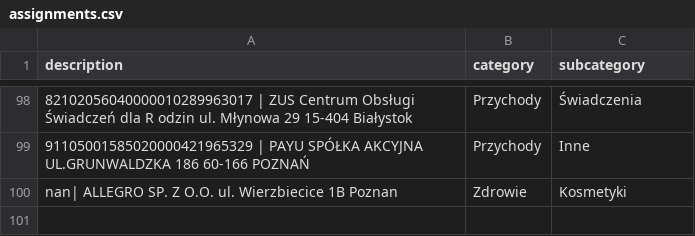
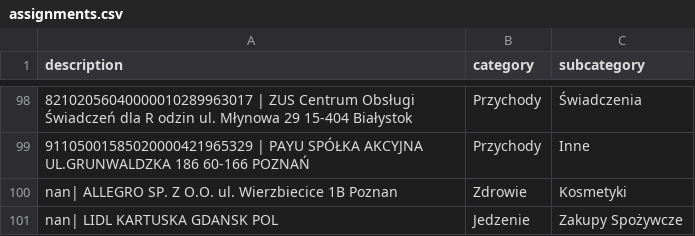
Before and after one commit to patrykkaminiecki/KategoryzatorTransakcjiWeb, a CSV file: assignments.csv, drawn as a sheet; only a part is shown, gaps mark what is left out; the diff names each change by its address in the sheet, - before the commit and + after, or states it on an @@ line.

Commit message:
Update assignments.csv - 2025-07-18 13:05:11

```diff
--- a/assignments.csv
+++ b/assignments.csv
+row 101: nan| LIDL KARTUSKA GDANSK POL | Jedzenie | Zakupy Spożywcze
```
